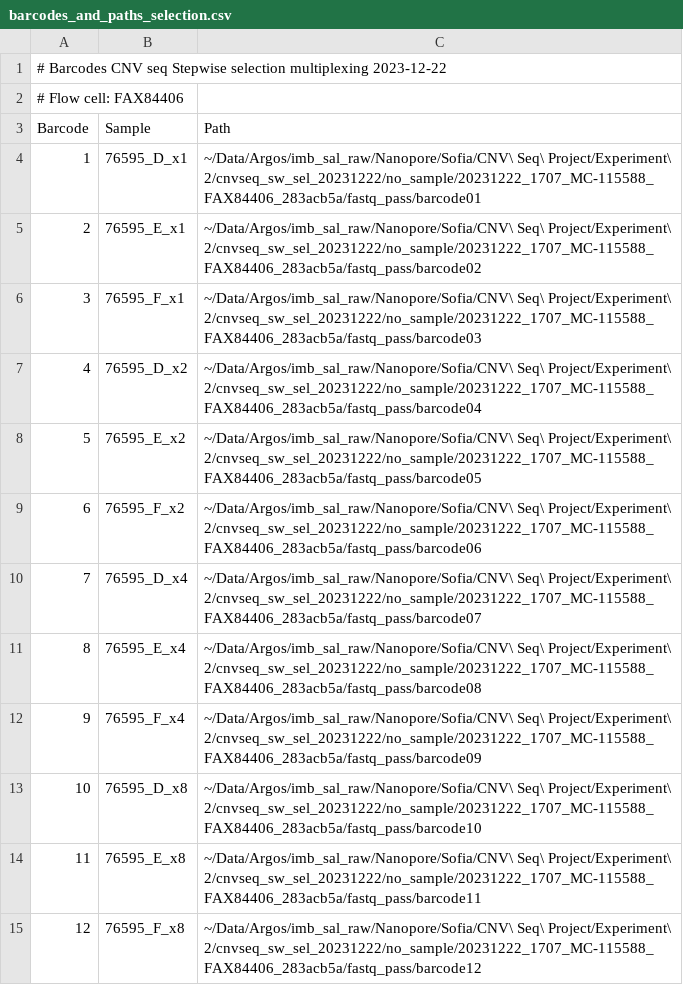
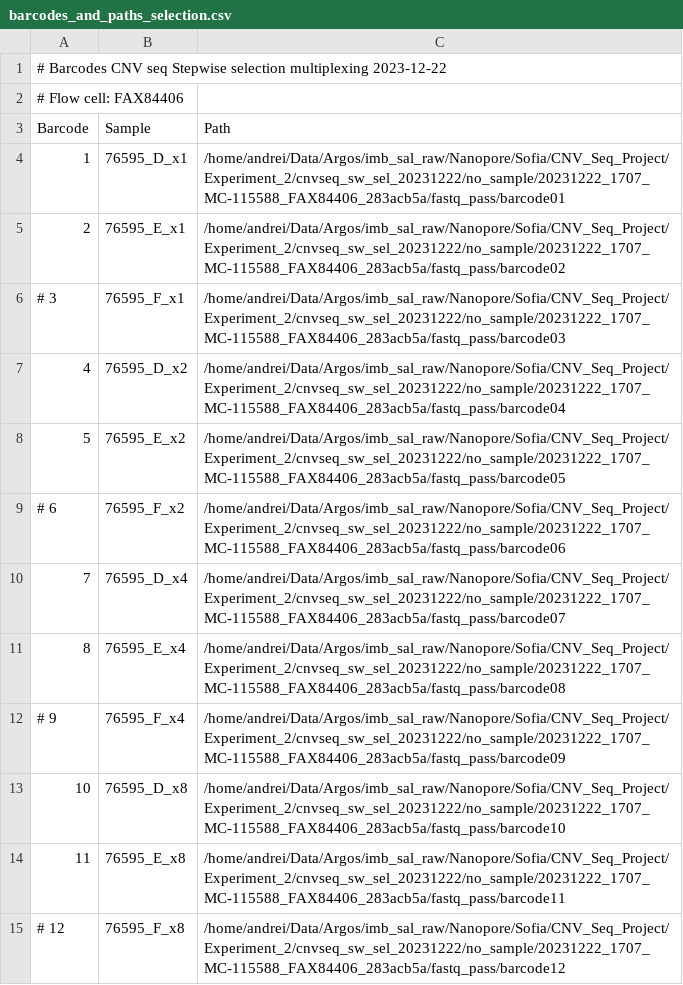
Before and after one commit to andrewgull/tga_detection, a CSV file: etc/barcodes_and_paths_selection.csv, drawn as a sheet.

```diff
--- a/etc/barcodes_and_paths_selection.csv
+++ b/etc/barcodes_and_paths_selection.csv
@@ -3,13 +3,13 @@
 Barcode,Sample,Path
-1,76595_D_x1,~/Data/Argos/imb_sal_raw/Nanopore/Sofia/CNV\ Seq\ Project/Experiment\ 2/cnvseq_sw_sel_20231222/no_sample/20231222_1707_MC-115588_FAX84406_283acb5a/fastq_pass/barcode01
-2,76595_E_x1,~/Data/Argos/imb_sal_raw/Nanopore/Sofia/CNV\ Seq\ Project/Experiment\ 2/cnvseq_sw_sel_20231222/no_sample/20231222_1707_MC-115588_FAX84406_283acb5a/fastq_pass/barcode02
-3,76595_F_x1,~/Data/Argos/imb_sal_raw/Nanopore/Sofia/CNV\ Seq\ Project/Experiment\ 2/cnvseq_sw_sel_20231222/no_sample/20231222_1707_MC-115588_FAX84406_283acb5a/fastq_pass/barcode03
-4,76595_D_x2,~/Data/Argos/imb_sal_raw/Nanopore/Sofia/CNV\ Seq\ Project/Experiment\ 2/cnvseq_sw_sel_20231222/no_sample/20231222_1707_MC-115588_FAX84406_283acb5a/fastq_pass/barcode04
-5,76595_E_x2,~/Data/Argos/imb_sal_raw/Nanopore/Sofia/CNV\ Seq\ Project/Experiment\ 2/cnvseq_sw_sel_20231222/no_sample/20231222_1707_MC-115588_FAX84406_283acb5a/fastq_pass/barcode05
-6,76595_F_x2,~/Data/Argos/imb_sal_raw/Nanopore/Sofia/CNV\ Seq\ Project/Experiment\ 2/cnvseq_sw_sel_20231222/no_sample/20231222_1707_MC-115588_FAX84406_283acb5a/fastq_pass/barcode06
-7,76595_D_x4,~/Data/Argos/imb_sal_raw/Nanopore/Sofia/CNV\ Seq\ Project/Experiment\ 2/cnvseq_sw_sel_20231222/no_sample/20231222_1707_MC-115588_FAX84406_283acb5a/fastq_pass/barcode07
-8,76595_E_x4,~/Data/Argos/imb_sal_raw/Nanopore/Sofia/CNV\ Seq\ Project/Experiment\ 2/cnvseq_sw_sel_20231222/no_sample/20231222_1707_MC-115588_FAX84406_283acb5a/fastq_pass/barcode08
-9,76595_F_x4,~/Data/Argos/imb_sal_raw/Nanopore/Sofia/CNV\ Seq\ Project/Experiment\ 2/cnvseq_sw_sel_20231222/no_sample/20231222_1707_MC-115588_FAX84406_283acb5a/fastq_pass/barcode09
-10,76595_D_x8,~/Data/Argos/imb_sal_raw/Nanopore/Sofia/CNV\ Seq\ Project/Experiment\ 2/cnvseq_sw_sel_20231222/no_sample/20231222_1707_MC-115588_FAX84406_283acb5a/fastq_pass/barcode10
-11,76595_E_x8,~/Data/Argos/imb_sal_raw/Nanopore/Sofia/CNV\ Seq\ Project/Experiment\ 2/cnvseq_sw_sel_20231222/no_sample/20231222_1707_MC-115588_FAX84406_283acb5a/fastq_pass/barcode11
-12,76595_F_x8,~/Data/Argos/imb_sal_raw/Nanopore/Sofia/CNV\ Seq\ Project/Experiment\ 2/cnvseq_sw_sel_20231222/no_sample/20231222_1707_MC-115588_FAX84406_283acb5a/fastq_pass/barcode12
+1,76595_D_x1,/home/andrei/Data/Argos/imb_sal_raw/Nanopore/Sofia/CNV_Seq_Project/Experiment_2/cnvseq_sw_sel_20231222/no_sample/20231222_1707_MC-115588_FAX84406_283acb5a/fastq_pass/barcode01
+2,76595_E_x1,/home/andrei/Data/Argos/imb_sal_raw/Nanopore/Sofia/CNV_Seq_Project/Experiment_2/cnvseq_sw_sel_20231222/no_sample/20231222_1707_MC-115588_FAX84406_283acb5a/fastq_pass/barcode02
+# 3,76595_F_x1,/home/andrei/Data/Argos/imb_sal_raw/Nanopore/Sofia/CNV_Seq_Project/Experiment_2/cnvseq_sw_sel_20231222/no_sample/20231222_1707_MC-115588_FAX84406_283acb5a/fastq_pass/barcode03
+4,76595_D_x2,/home/andrei/Data/Argos/imb_sal_raw/Nanopore/Sofia/CNV_Seq_Project/Experiment_2/cnvseq_sw_sel_20231222/no_sample/20231222_1707_MC-115588_FAX84406_283acb5a/fastq_pass/barcode04
+5,76595_E_x2,/home/andrei/Data/Argos/imb_sal_raw/Nanopore/Sofia/CNV_Seq_Project/Experiment_2/cnvseq_sw_sel_20231222/no_sample/20231222_1707_MC-115588_FAX84406_283acb5a/fastq_pass/barcode05
+# 6,76595_F_x2,/home/andrei/Data/Argos/imb_sal_raw/Nanopore/Sofia/CNV_Seq_Project/Experiment_2/cnvseq_sw_sel_20231222/no_sample/20231222_1707_MC-115588_FAX84406_283acb5a/fastq_pass/barcode06
+7,76595_D_x4,/home/andrei/Data/Argos/imb_sal_raw/Nanopore/Sofia/CNV_Seq_Project/Experiment_2/cnvseq_sw_sel_20231222/no_sample/20231222_1707_MC-115588_FAX84406_283acb5a/fastq_pass/barcode07
+8,76595_E_x4,/home/andrei/Data/Argos/imb_sal_raw/Nanopore/Sofia/CNV_Seq_Project/Experiment_2/cnvseq_sw_sel_20231222/no_sample/20231222_1707_MC-115588_FAX84406_283acb5a/fastq_pass/barcode08
+# 9,76595_F_x4,/home/andrei/Data/Argos/imb_sal_raw/Nanopore/Sofia/CNV_Seq_Project/Experiment_2/cnvseq_sw_sel_20231222/no_sample/20231222_1707_MC-115588_FAX84406_283acb5a/fastq_pass/barcode09
+10,76595_D_x8,/home/andrei/Data/Argos/imb_sal_raw/Nanopore/Sofia/CNV_Seq_Project/Experiment_2/cnvseq_sw_sel_20231222/no_sample/20231222_1707_MC-115588_FAX84406_283acb5a/fastq_pass/barcode10
+11,76595_E_x8,/home/andrei/Data/Argos/imb_sal_raw/Nanopore/Sofia/CNV_Seq_Project/Experiment_2/cnvseq_sw_sel_20231222/no_sample/20231222_1707_MC-115588_FAX84406_283acb5a/fastq_pass/barcode11
+# 12,76595_F_x8,/home/andrei/Data/Argos/imb_sal_raw/Nanopore/Sofia/CNV_Seq_Project/Experiment_2/cnvseq_sw_sel_20231222/no_sample/20231222_1707_MC-115588_FAX84406_283acb5a/fastq_pass/barcode12
```
Also changed, not shown: etc/barcodes_and_paths_reversion.csv.
